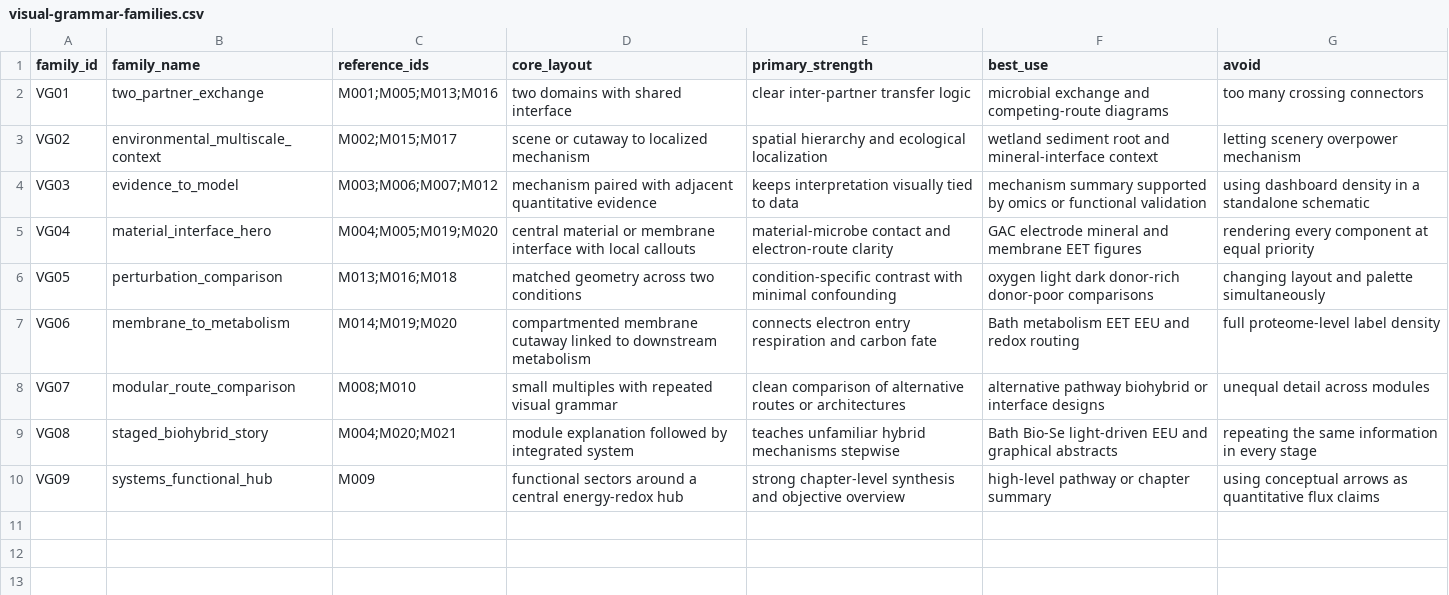
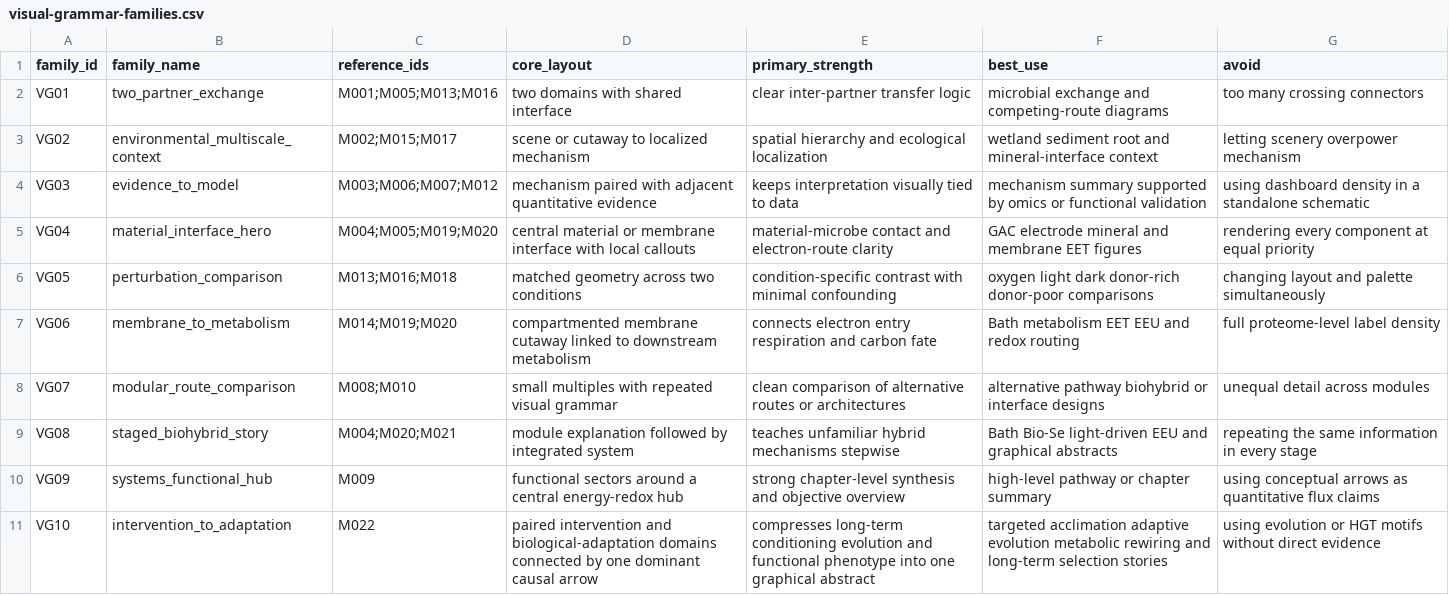
Before and after one commit to yichengzhao46-rgb/codex-workbench, a CSV file: projects/scientific-figure-style-corpus/visual-decomposition/manifests/visual-grammar-families.csv, drawn as a sheet; the diff names each change by its address in the sheet, - before the commit and + after, or states it on an @@ line.

Commit message:
Add intervention-to-adaptation visual grammar family

```diff
--- a/projects/scientific-figure-style-corpus/visual-decomposition/manifests/visual-grammar-families.csv
+++ b/projects/scientific-figure-style-corpus/visual-decomposition/manifests/visual-grammar-families.csv
+row 11: VG10 | intervention_to_adaptation | M022 | paired intervention and biological-adaptation domains connected by one dominant causal arrow | compresses long-term conditioning evolution and functional phenotype into one graphical abstract | targeted acclimation adaptive evolution metabolic rewiring and long-term selection stories | using evolution or HGT motifs without direct evidence
```
